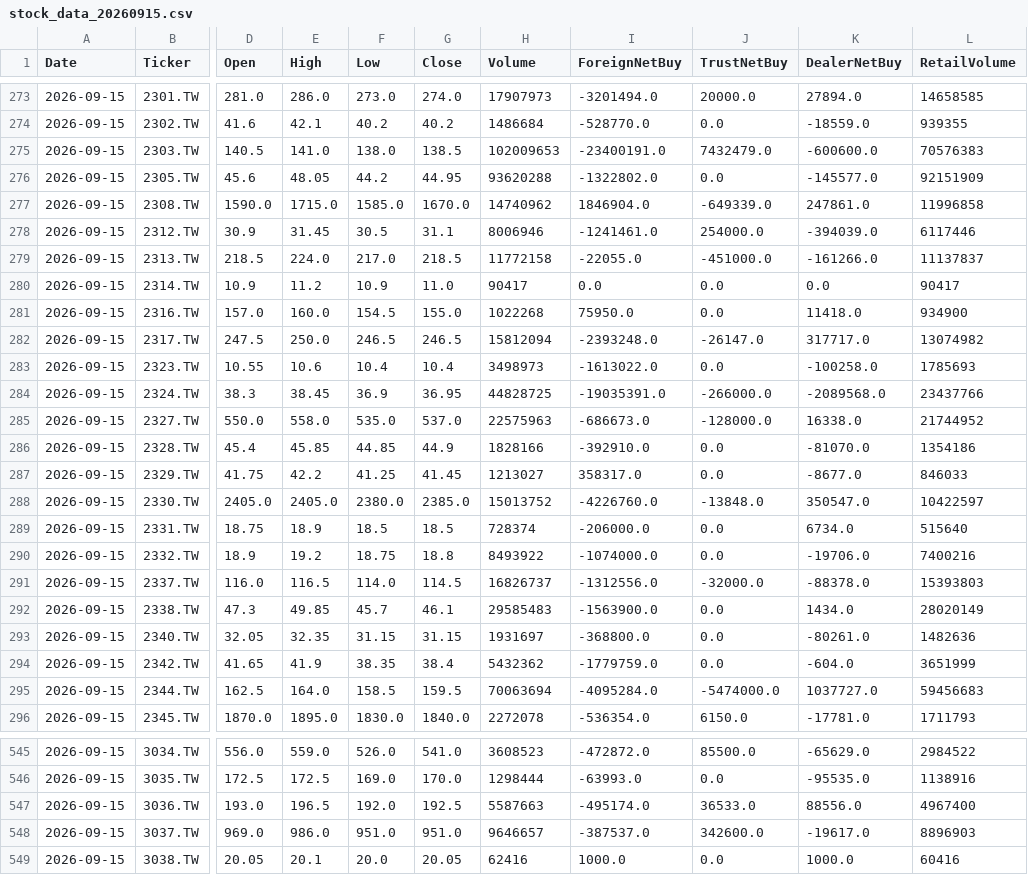
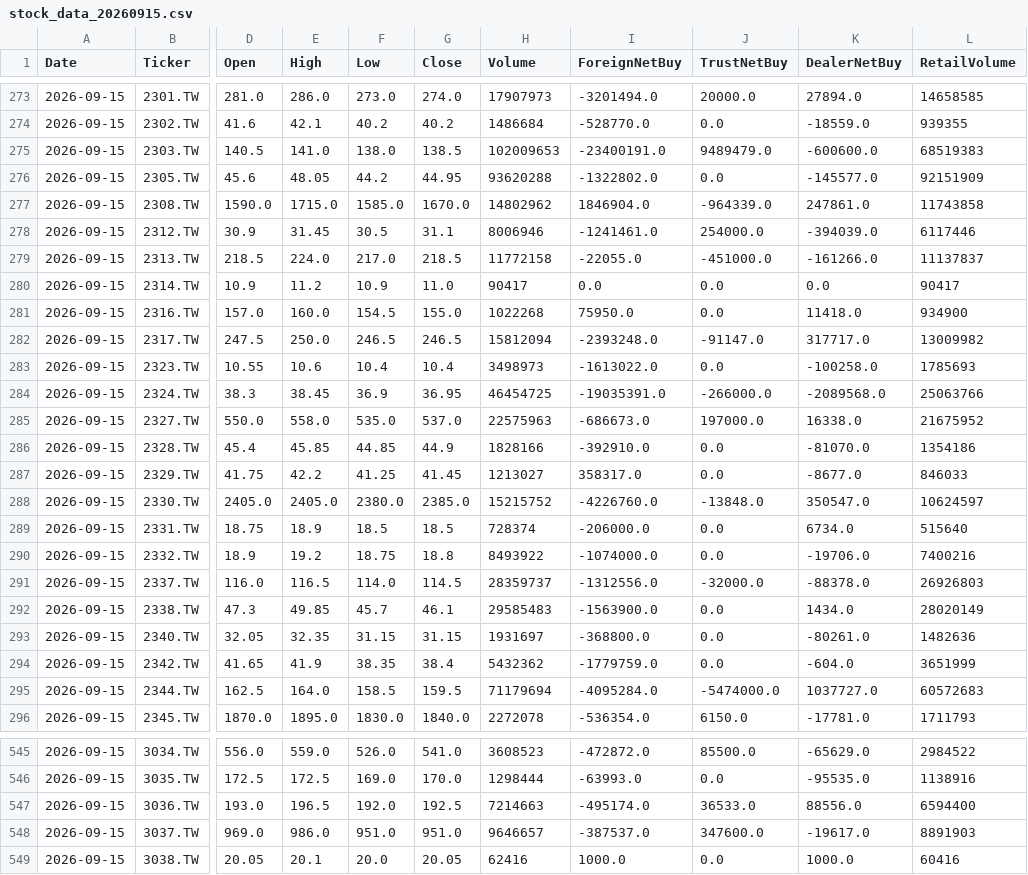
Before and after one commit to sloooothy/stockPrice_dataCollection, a CSV file: stockData/csv/stock_data_20260915.csv, drawn as a sheet; only a part is shown, gaps mark what is left out; the diff covers the shown part only; the diff names each change by its address in the sheet, - before the commit and + after, or states it on an @@ line.

```diff
--- a/stockData/csv/stock_data_20260915.csv
+++ b/stockData/csv/stock_data_20260915.csv
-J275 (TrustNetBuy): 7432479.0
+J275 (TrustNetBuy): 9489479.0
-L275 (RetailVolume): 70576383
+L275 (RetailVolume): 68519383
-H277 (Volume): 14740962
+H277 (Volume): 14802962
-J277 (TrustNetBuy): -649339.0
+J277 (TrustNetBuy): -964339.0
-L277 (RetailVolume): 11996858
+L277 (RetailVolume): 11743858
-J282 (TrustNetBuy): -26147.0
+J282 (TrustNetBuy): -91147.0
-L282 (RetailVolume): 13074982
+L282 (RetailVolume): 13009982
-H284 (Volume): 44828725
+H284 (Volume): 46454725
-L284 (RetailVolume): 23437766
+L284 (RetailVolume): 25063766
-J285 (TrustNetBuy): -128000.0
+J285 (TrustNetBuy): 197000.0
-L285 (RetailVolume): 21744952
+L285 (RetailVolume): 21675952
-H288 (Volume): 15013752
+H288 (Volume): 15215752
-L288 (RetailVolume): 10422597
+L288 (RetailVolume): 10624597
-H291 (Volume): 16826737
+H291 (Volume): 28359737
-L291 (RetailVolume): 15393803
+L291 (RetailVolume): 26926803
-H295 (Volume): 70063694
+H295 (Volume): 71179694
-L295 (RetailVolume): 59456683
+L295 (RetailVolume): 60572683
-H547 (Volume): 5587663
+H547 (Volume): 7214663
-L547 (RetailVolume): 4967400
+L547 (RetailVolume): 6594400
-J548 (TrustNetBuy): 342600.0
+J548 (TrustNetBuy): 347600.0
-L548 (RetailVolume): 8896903
+L548 (RetailVolume): 8891903
```
Also changed, not shown: 43 edited cells elsewhere in this file.
